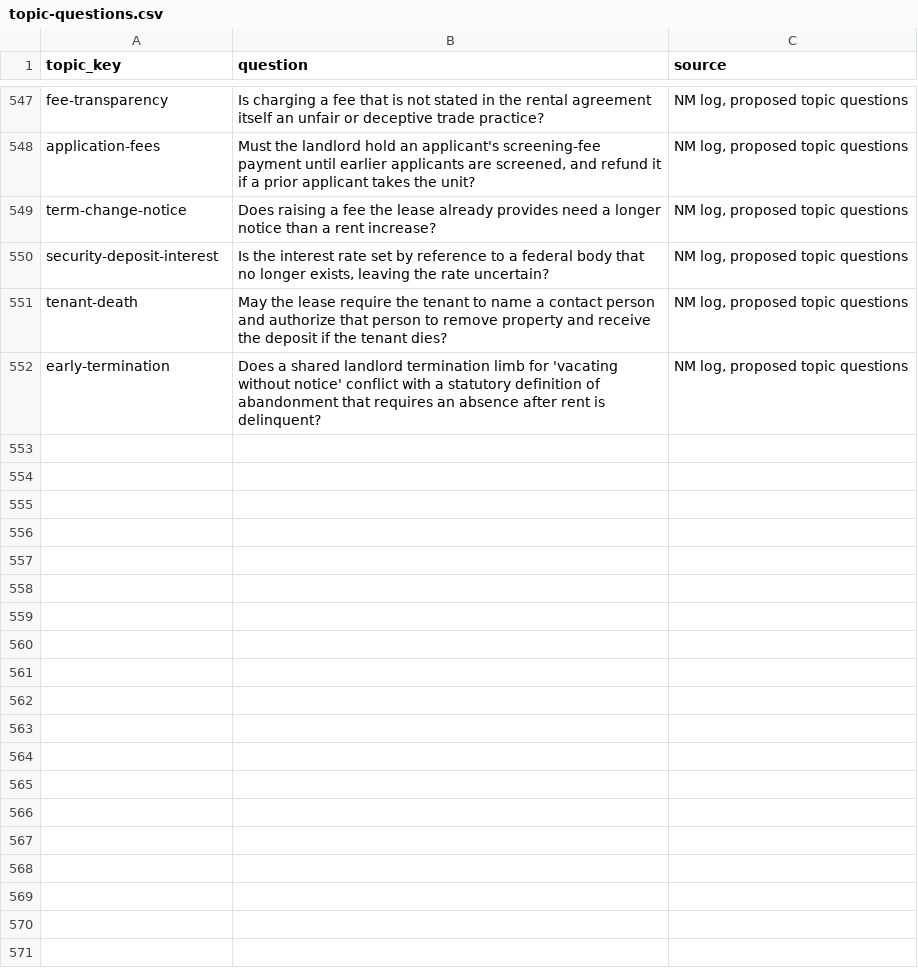
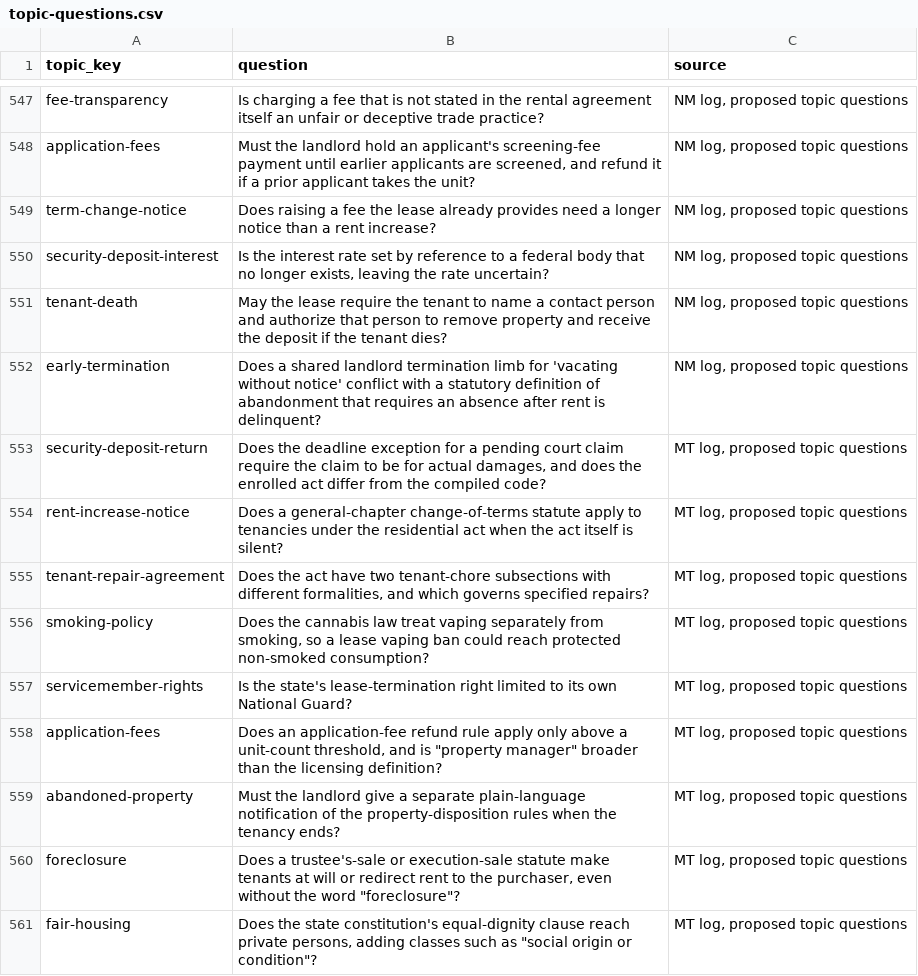
Before and after one commit to tsteinbaugh/property-manager-landlord-app, a CSV file: scripts/clause-library/topic-questions.csv, drawn as a sheet; only a part is shown, gaps mark what is left out.

```diff
--- a/scripts/clause-library/topic-questions.csv
+++ b/scripts/clause-library/topic-questions.csv
@@ -552 +552,10 @@ tenant-death,May the lease require the tenant to name a contact person and autho
 early-termination,Does a shared landlord termination limb for 'vacating without notice' conflict with a statutory definition of abandonment that requires an absence after rent is delinquent?,"NM log, proposed topic questions"
+security-deposit-return,"Does the deadline exception for a pending court claim require the claim to be for actual damages, and does the enrolled act differ from the compiled code?","MT log, proposed topic questions"
+rent-increase-notice,Does a general-chapter change-of-terms statute apply to tenancies under the residential act when the act itself is silent?,"MT log, proposed topic questions"
+tenant-repair-agreement,"Does the act have two tenant-chore subsections with different formalities, and which governs specified repairs?","MT log, proposed topic questions"
+smoking-policy,"Does the cannabis law treat vaping separately from smoking, so a lease vaping ban could reach protected non-smoked consumption?","MT log, proposed topic questions"
+servicemember-rights,Is the state's lease-termination right limited to its own National Guard?,"MT log, proposed topic questions"
+application-fees,"Does an application-fee refund rule apply only above a unit-count threshold, and is ""property manager"" broader than the licensing definition?","MT log, proposed topic questions"
+abandoned-property,Must the landlord give a separate plain-language notification of the property-disposition rules when the tenancy ends?,"MT log, proposed topic questions"
+foreclosure,"Does a trustee's-sale or execution-sale statute make tenants at will or redirect rent to the purchaser, even without the word ""foreclosure""?","MT log, proposed topic questions"
+fair-housing,"Does the state constitution's equal-dignity clause reach private persons, adding classes such as ""social origin or condition""?","MT log, proposed topic questions"
```
Also changed, not shown: 13 other files.
